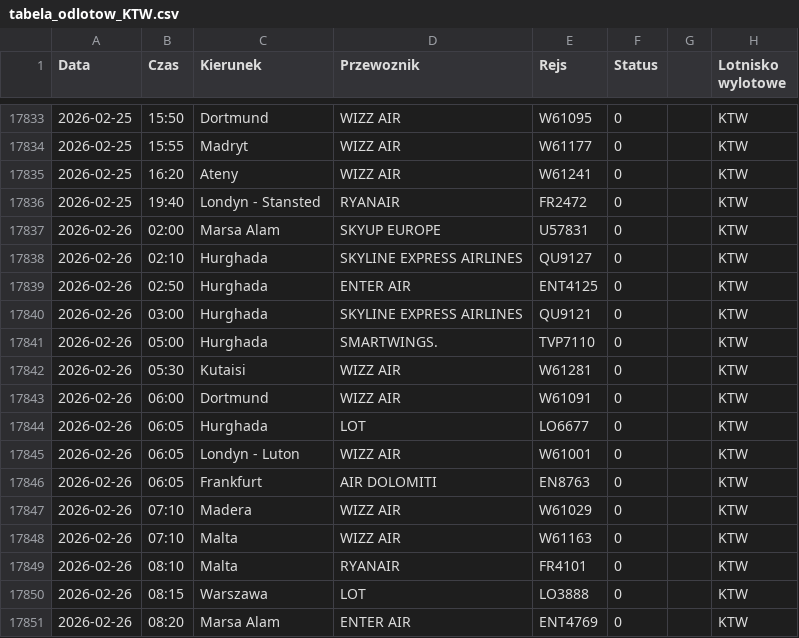
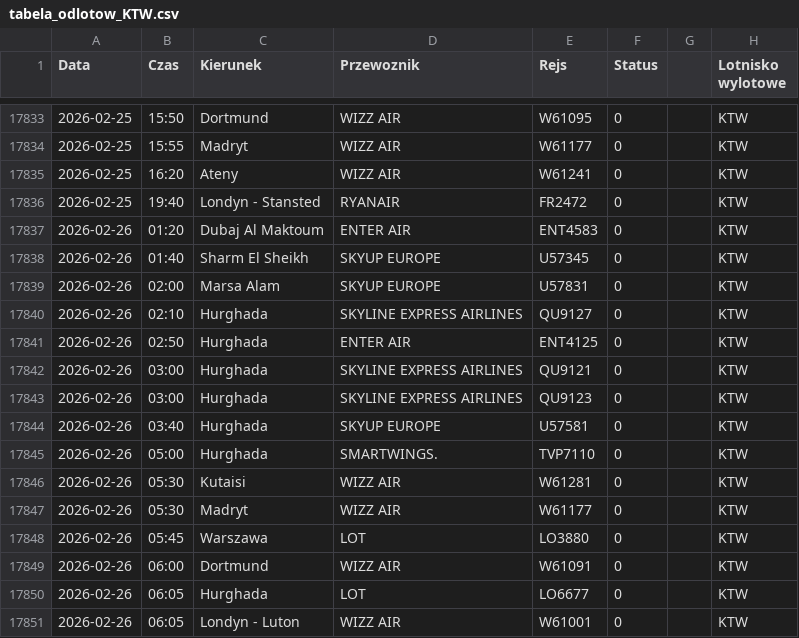
Before and after one commit to grzegorz-nowacki/departures-scraper, a CSV file: scraper/scraper_output/tabela_odlotow_KTW.csv, drawn as a sheet; only a part is shown, gaps mark what is left out; the shorter side is filled out with more unchanged rows; the diff names each change by its address in the sheet, - before the commit and + after, or states it on an @@ line.

```diff
--- a/scraper/scraper_output/tabela_odlotow_KTW.csv
+++ b/scraper/scraper_output/tabela_odlotow_KTW.csv
+row 17837: 2026-02-26 | 01:20 | Dubaj Al Maktoum | ENTER AIR | ENT4583 | 0 |  | KTW
+row 17838: 2026-02-26 | 01:40 | Sharm El Sheikh | SKYUP EUROPE | U57345 | 0 |  | KTW
+row 17843: 2026-02-26 | 03:00 | Hurghada | SKYLINE EXPRESS AIRLINES | QU9123 | 0 |  | KTW
+row 17844: 2026-02-26 | 03:40 | Hurghada | SKYUP EUROPE | U57581 | 0 |  | KTW
+row 17847: 2026-02-26 | 05:30 | Madryt | WIZZ AIR | W61177 | 0 |  | KTW
+row 17848: 2026-02-26 | 05:45 | Warszawa | LOT | LO3880 | 0 |  | KTW
```
Also changed, not shown: scraper/scraper_output/tabela_odlotow_RZE.csv, 1 other file.
